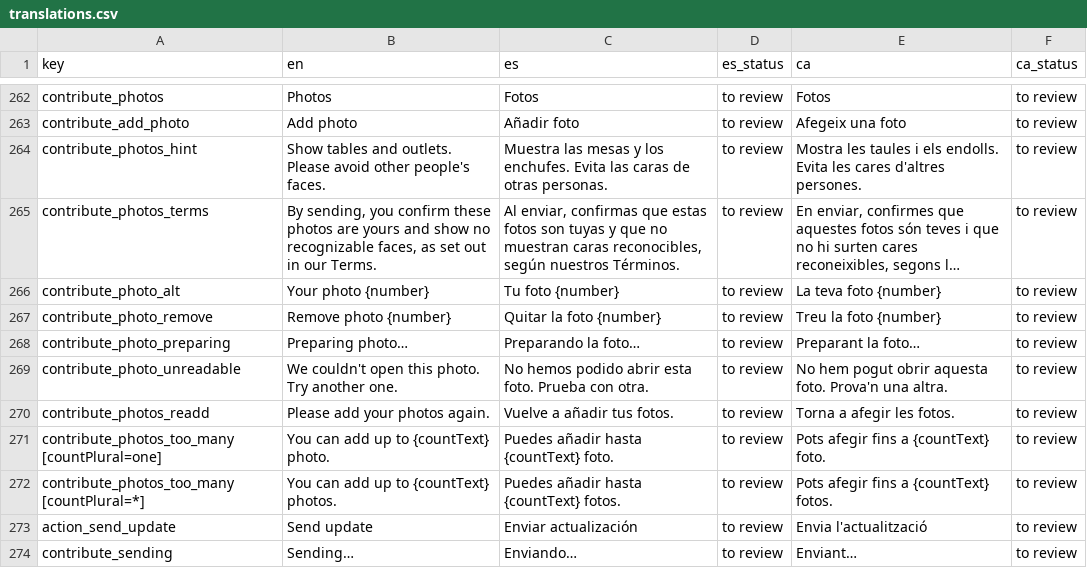
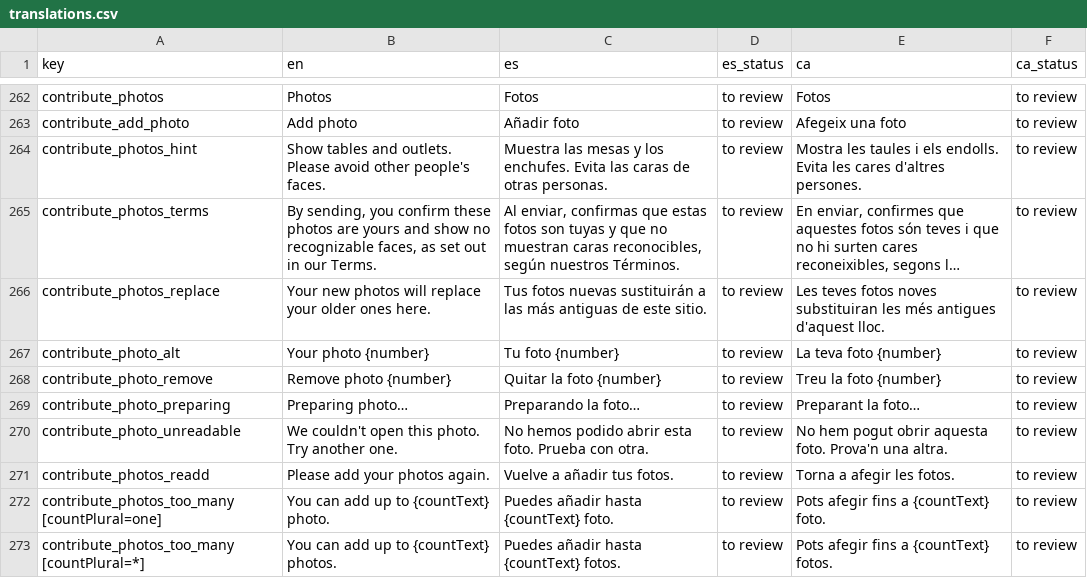
Before and after one commit to smafff91/out-of-office, a CSV file: docs/translations/translations.csv, drawn as a sheet; only a part is shown, gaps mark what is left out; the shorter side is filled out with more unchanged rows; long unchanged cells end in …; the diff names each change by its address in the sheet, - before the commit and + after, or states it on an @@ line.

```diff
--- a/docs/translations/translations.csv
+++ b/docs/translations/translations.csv
+row 266: contribute_photos_replace | Your new photos will replace your older ones here. | Tus fotos nuevas sustituirán a las más antiguas de este sitio. | to review | Les teves fotos noves substituiran les més antigues d'aquest lloc. | to review
```
Also changed, not shown: 14 other files.
